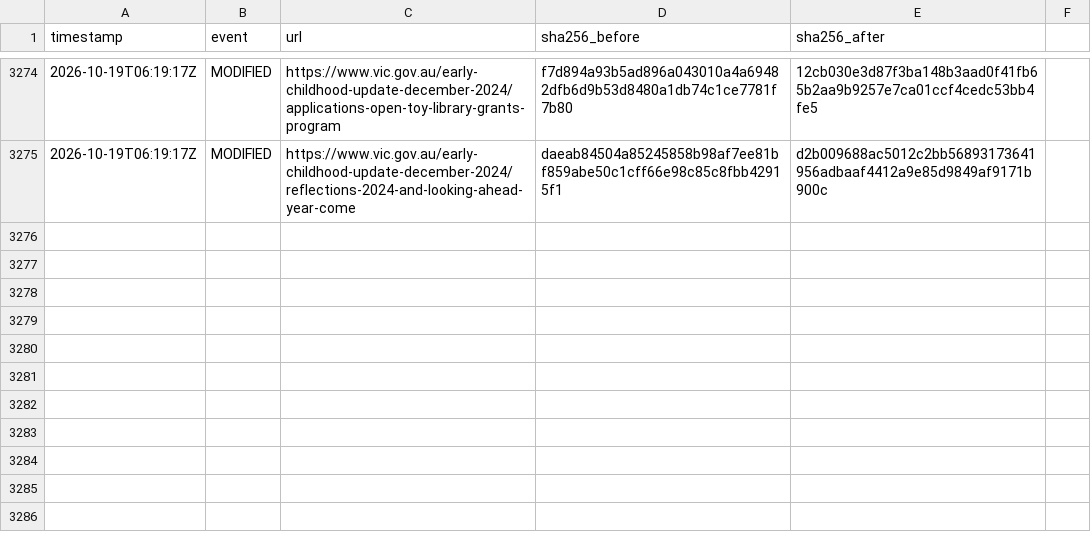
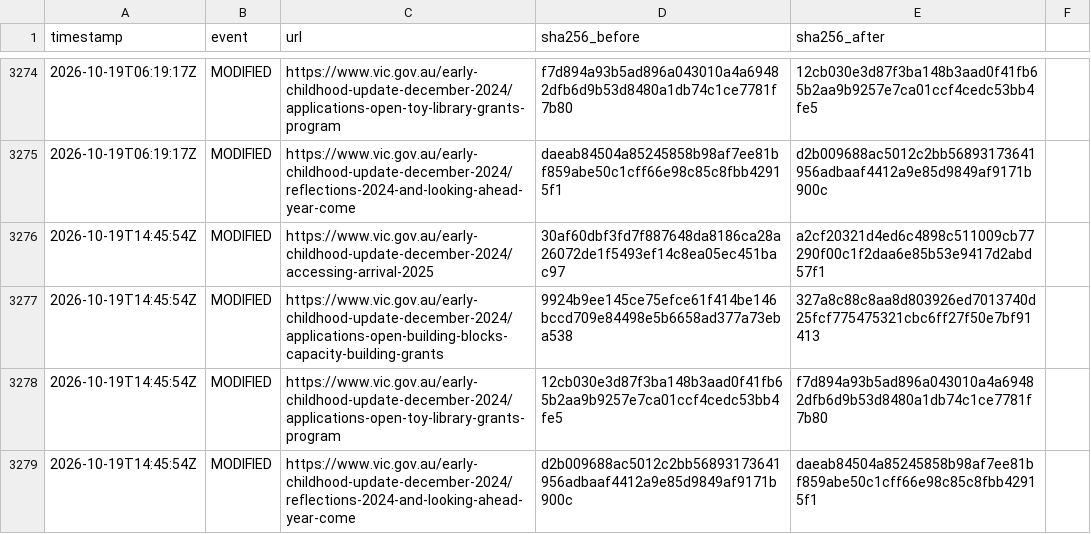
Before and after one commit to myNDISwiki/MyNDIS, a CSV file: archive/reports/vic-gov/change-ledger.csv, drawn as a sheet; only a part is shown, gaps mark what is left out; the diff names each change by its address in the sheet, - before the commit and + after, or states it on an @@ line.

Commit message:
Archive Victorian NDIS reform updates 2026-10-19T15:04:42Z

```diff
--- a/archive/reports/vic-gov/change-ledger.csv
+++ b/archive/reports/vic-gov/change-ledger.csv
+row 3276: 2026-10-19T14:45:54Z | MODIFIED | https://www.vic.gov.au/early-childhood-update-december-2024/accessing-arrival-2025 | 30af60dbf3fd7f887648da8186ca28a26072de1f5493ef14c8ea05ec451bac97 | a2cf20321d4ed6c4898c511009cb77290f00c1f2daa6e85b53e9417d2abd57f1
+row 3277: 2026-10-19T14:45:54Z | MODIFIED | https://www.vic.gov.au/early-childhood-update-december-2024/applications-open-building-blocks-capacity-building-grants | 9924b9ee145ce75efce61f414be146bccd709e84498e5b6658ad377a73eba538 | 327a8c88c8aa8d803926ed7013740d25fcf775475321cbc6ff27f50e7bf91413
+row 3278: 2026-10-19T14:45:54Z | MODIFIED | https://www.vic.gov.au/early-childhood-update-december-2024/applications-open-toy-library-grants-program | 12cb030e3d87f3ba148b3aad0f41fb65b2aa9b9257e7ca01ccf4cedc53bb4fe5 | f7d894a93b5ad896a043010a4a69482dfb6d9b53d8480a1db74c1ce7781f7b80
+row 3279: 2026-10-19T14:45:54Z | MODIFIED | https://www.vic.gov.au/early-childhood-update-december-2024/reflections-2024-and-looking-ahead-year-come | d2b009688ac5012c2bb56893173641956adbaaf4412a9e85d9849af9171b900c | daeab84504a85245858b98af7ee81bf859abe50c1cff66e98c85c8fbb42915f1
```
Also changed, not shown: archive/reports/vic-gov/page-registry.csv, 12 other files.
